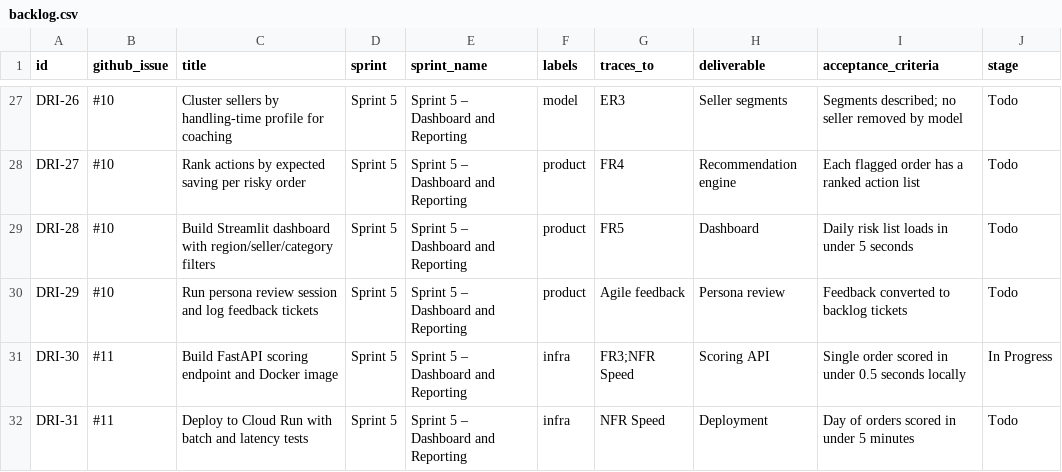
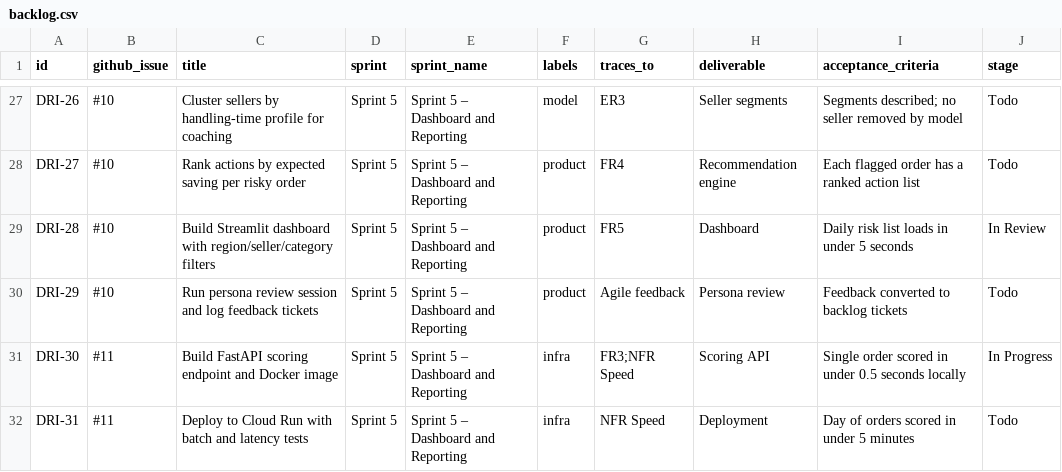
Before and after one commit to gaintawo/delivery-risk-intelligence, a CSV file: docs/backlog.csv, drawn as a sheet; only a part is shown, gaps mark what is left out.

```diff
--- a/docs/backlog.csv
+++ b/docs/backlog.csv
@@ -28,3 +28,3 @@ DRI-26,#10,Cluster sellers by handling-time profile for coaching,Sprint 5,Sprint
 DRI-27,#10,Rank actions by expected saving per risky order,Sprint 5,Sprint 5 – Dashboard and Reporting,product,FR4,Recommendation engine,Each flagged order has a ranked action list,Todo
-DRI-28,#10,Build Streamlit dashboard with region/seller/category filters,Sprint 5,Sprint 5 – Dashboard and Reporting,product,FR5,Dashboard,Daily risk list loads in under 5 seconds,Todo
+DRI-28,#10,Build Streamlit dashboard with region/seller/category filters,Sprint 5,Sprint 5 – Dashboard and Reporting,product,FR5,Dashboard,Daily risk list loads in under 5 seconds,In Review
 DRI-29,#10,Run persona review session and log feedback tickets,Sprint 5,Sprint 5 – Dashboard and Reporting,product,Agile feedback,Persona review,Feedback converted to backlog tickets,Todo
```
Also changed, not shown: 32 other files.
